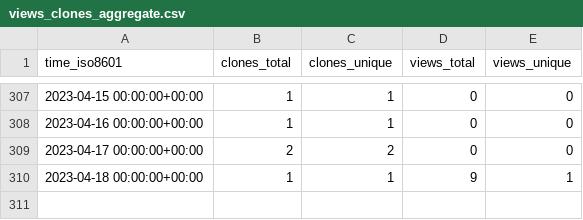
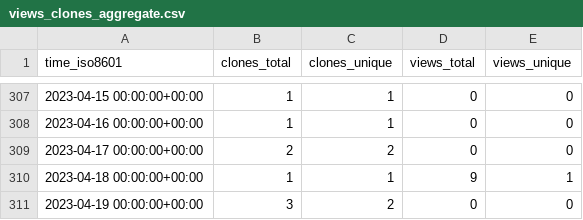
Before and after one commit to SuperSpaceEye/LifeEngineExtended, a CSV file: SuperSpaceEye/LifeEngineExtended/ghrs-data/views_clones_aggregate.csv, drawn as a sheet; only a part is shown, gaps mark what is left out; the diff names each change by its address in the sheet, - before the commit and + after, or states it on an @@ line.

```diff
--- a/SuperSpaceEye/LifeEngineExtended/ghrs-data/views_clones_aggregate.csv
+++ b/SuperSpaceEye/LifeEngineExtended/ghrs-data/views_clones_aggregate.csv
+row 311: 2023-04-19 00:00:00+00:00 | 3 | 2 | 0 | 0
```
Also changed, not shown: 1 other file.
